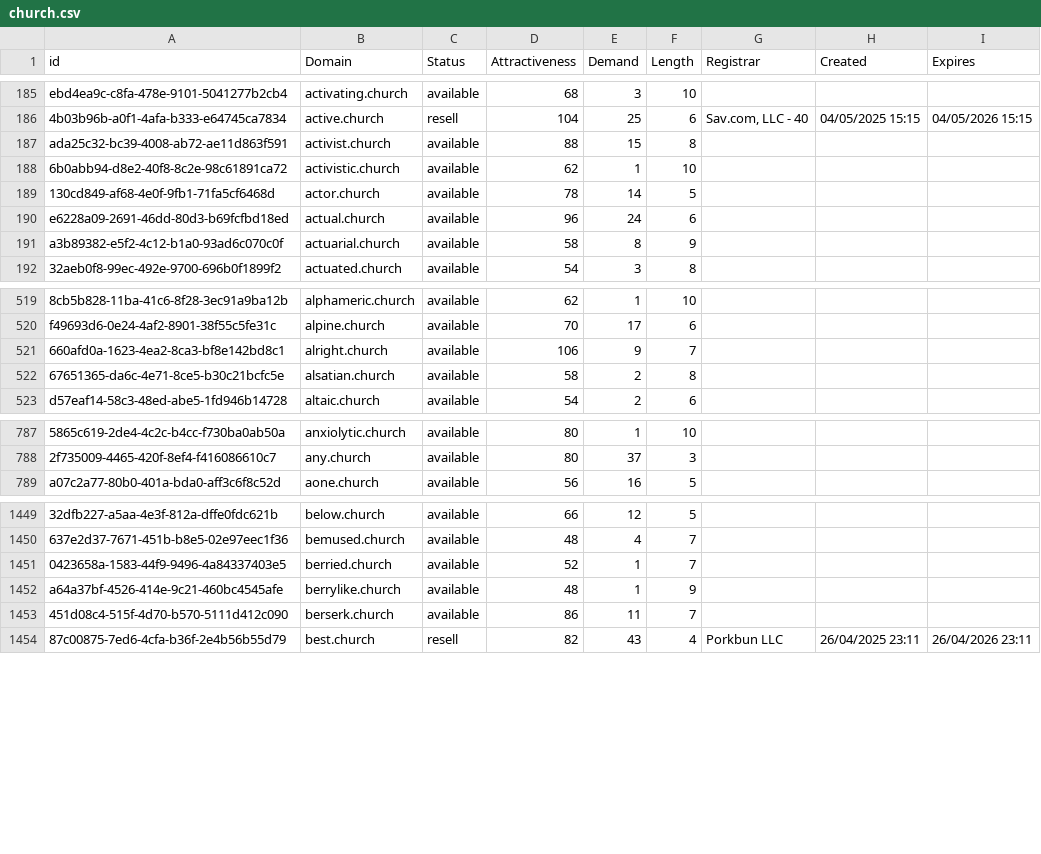
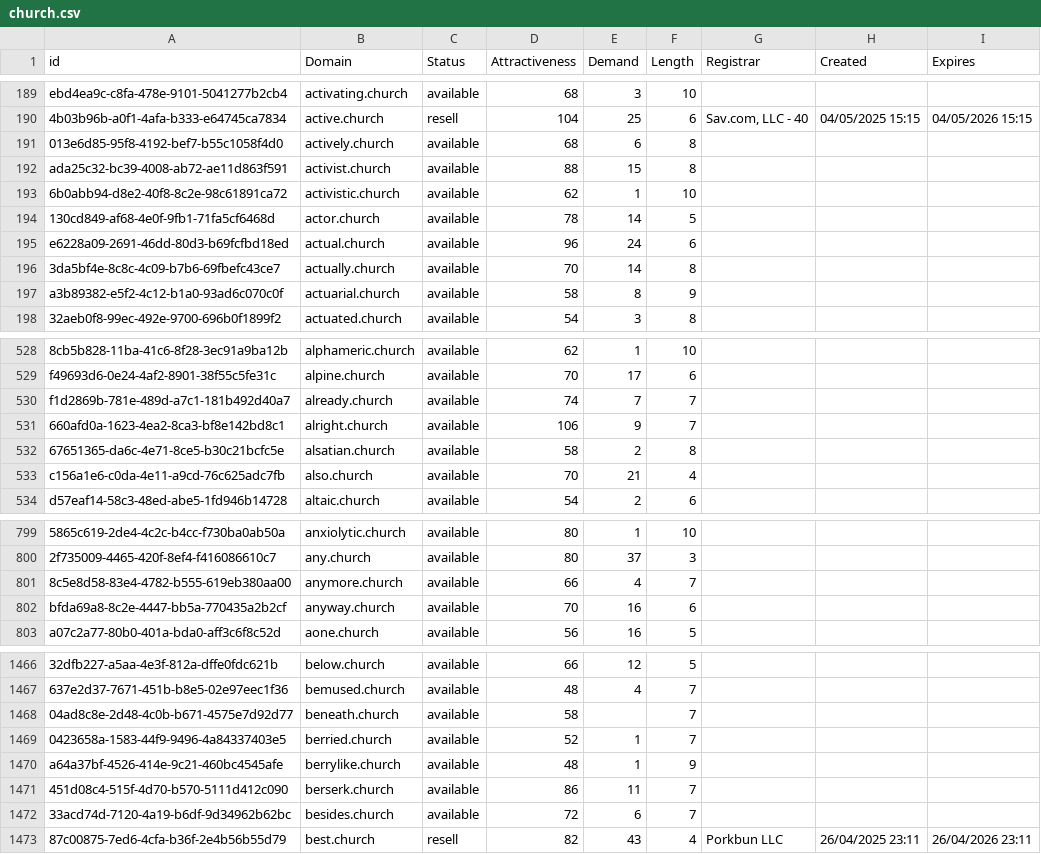
Before and after one commit to UniqueDomains/church-oneword-domains, a CSV file: church.csv, drawn as a sheet; only a part is shown, gaps mark what is left out; the diff covers the shown part only; the diff names each change by its address in the sheet, - before the commit and + after, or states it on an @@ line.

```diff
--- a/church.csv
+++ b/church.csv
+row 191: 013e6d85-95f8-4192-bef7-b55c1058f4d0 | actively.church | available | 68 | 6 | 8
+row 196: 3da5bf4e-8c8c-4c09-b7b6-69fbefc43ce7 | actually.church | available | 70 | 14 | 8
+row 530: f1d2869b-781e-489d-a7c1-181b492d40a7 | already.church | available | 74 | 7 | 7
+row 533: c156a1e6-c0da-4e11-a9cd-76c625adc7fb | also.church | available | 70 | 21 | 4
+row 801: 8c5e8d58-83e4-4782-b555-619eb380aa00 | anymore.church | available | 66 | 4 | 7
+row 802: bfda69a8-8c2e-4447-bb5a-770435a2b2cf | anyway.church | available | 70 | 16 | 6
+row 1468: 04ad8c8e-2d48-4c0b-b671-4575e7d92d77 | beneath.church | available | 58 |  | 7
+row 1472: 33acd74d-7120-4a19-b6df-9d34962b62bc | besides.church | available | 72 | 6 | 7
```
Also changed, not shown: 23 added rows and 1 edited cell elsewhere in this file, 2 other files.
